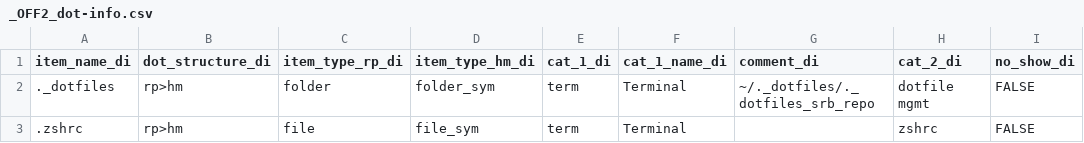
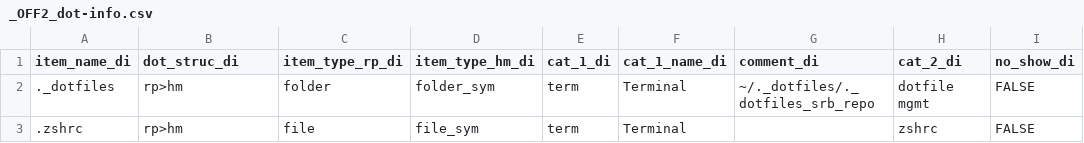
Before and after one commit to manufac-tech/mac-dot-report, a CSV file: data/csv other/_OFF2_dot-info.csv, drawn as a sheet; only a part is shown.

Commit message:
feat: Adjust column display order and revert changes to consolidate_fields
- Adjusted the order of column grouping options in reorder_columns_rep function:
  - New order: All Fields, Final Output, Field Merge, Field Merge Dicts
  - Updated function parameters to match the new order

- Reverted changes to consolidate_fields function:
  - Removed recent modifications that attempted to assign output sort values
  - Restored the original functionality to ensure terminal display works correctly

- Fixed TypeError in reorder_columns_rep function call:
  - Removed unexpected 'show_unique_ids' parameter from the function call
  - Ensured the function call matches the expected parameters

- Verified that the terminal display is back to normal after reversion

- Additional minor adjustments and debugging statements added for clarity
(c)

```diff
--- a/data/csv other/_OFF2_dot-info.csv
+++ b/data/csv other/_OFF2_dot-info.csv
@@ -1,2 +1,2 @@
-item_name_di,dot_structure_di,item_type_rp_di,item_type_hm_di,cat_1_di,cat_1_name_di,comment_di,cat_2_di,no_show_di
+item_name_di,dot_struc_di,item_type_rp_di,item_type_hm_di,cat_1_di,cat_1_name_di,comment_di,cat_2_di,no_show_di
 ._dotfiles,rp>hm,folder,folder_sym,term,Terminal,~/._dotfiles/._dotfiles_srb_repo,dotfile mgmt,FALSE
```
Also changed, not shown: 11 other files.
